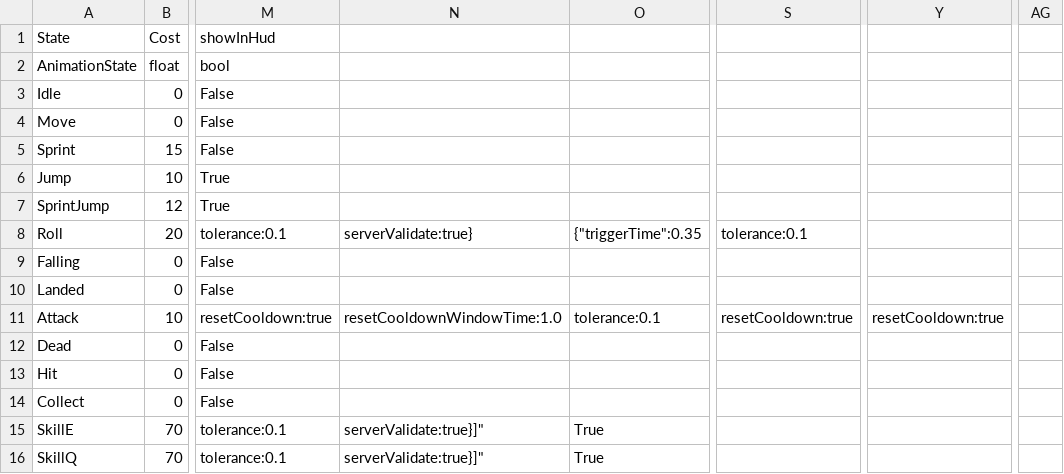
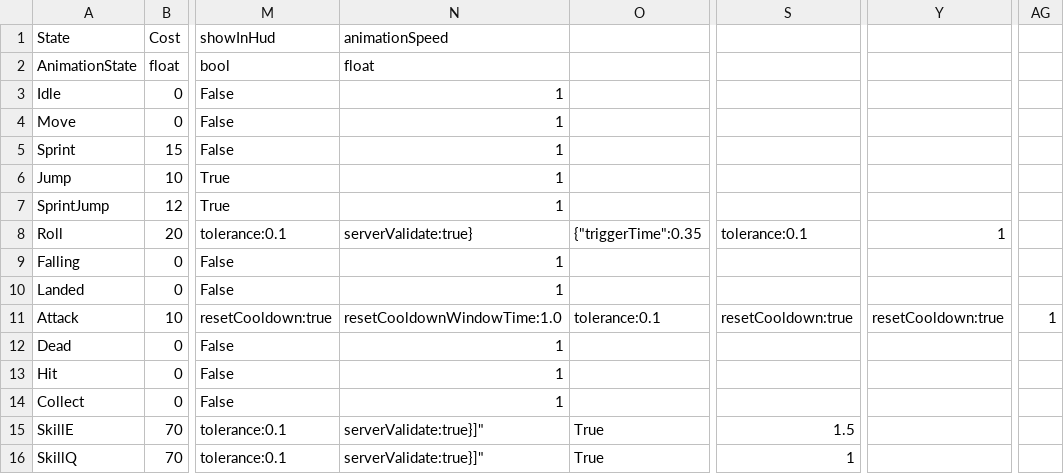
Before and after one commit to ljshhhxqx/liujunsongworkspace, a CSV file: Res/Preload/ConfigAsset/Csv/AnimationConfig.csv, drawn as a sheet; only a part is shown, gaps mark what is left out; the diff names each change by its address in the sheet, - before the commit and + after, or states it on an @@ line.

```diff
--- a/Res/Preload/ConfigAsset/Csv/AnimationConfig.csv
+++ b/Res/Preload/ConfigAsset/Csv/AnimationConfig.csv
-N1: (empty)
+N1: animationSpeed
-N2 (animationSpeed): (empty)
+N2 (animationSpeed): float
-N3:N7 (animationSpeed): (empty)
+N3:N7 (animationSpeed): 1
-Y8: (empty)
+Y8: 1
-N9:N10 (animationSpeed): (empty)
+N9:N10 (animationSpeed): 1
-AG11: (empty)
+AG11: 1
-N12:N14 (animationSpeed): (empty)
+N12:N14 (animationSpeed): 1
-S15: (empty)
+S15: 1.5
-S16: (empty)
+S16: 1
```
Also changed, not shown: Res/Preload/ConfigAsset/Csv/KeyAnimationConfig.csv, 11 other files.
